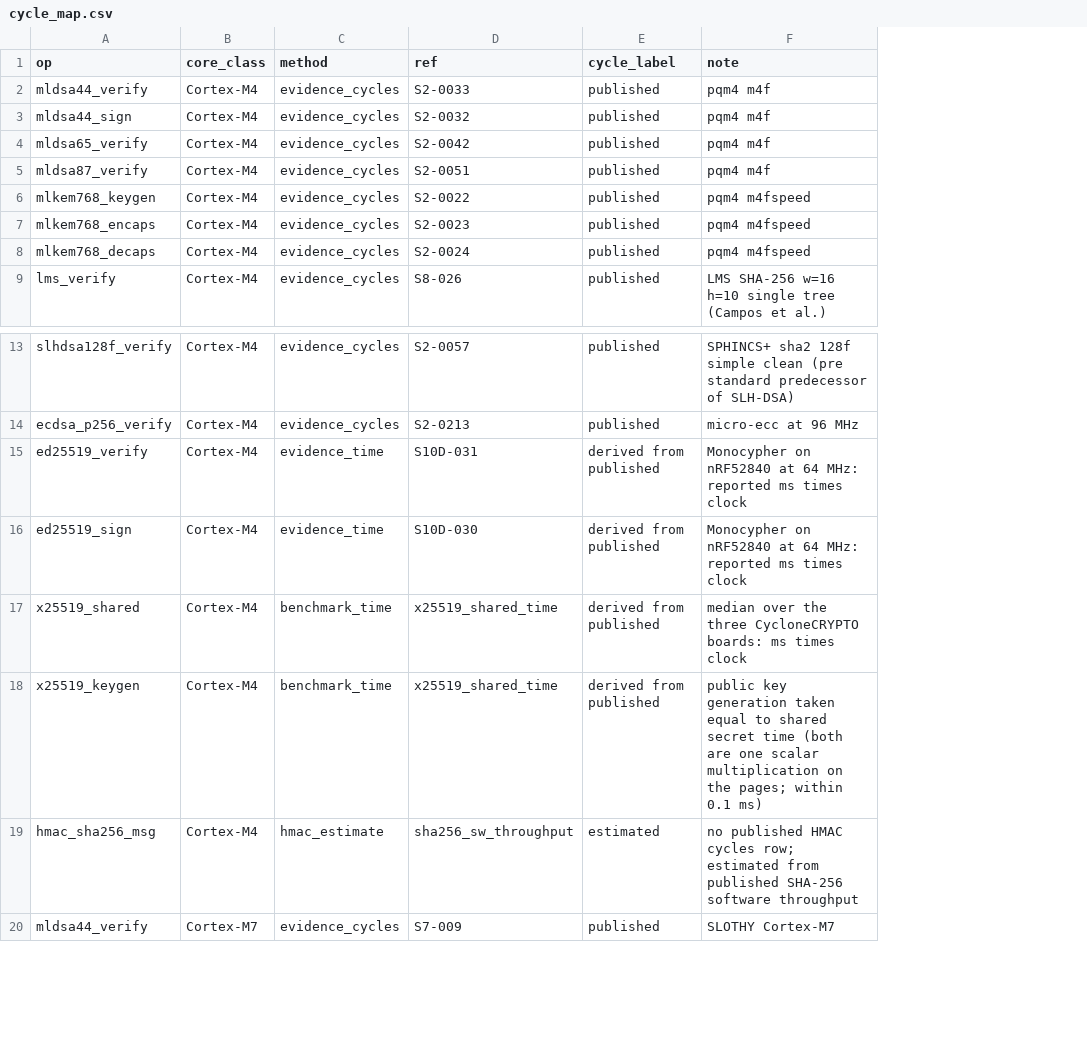
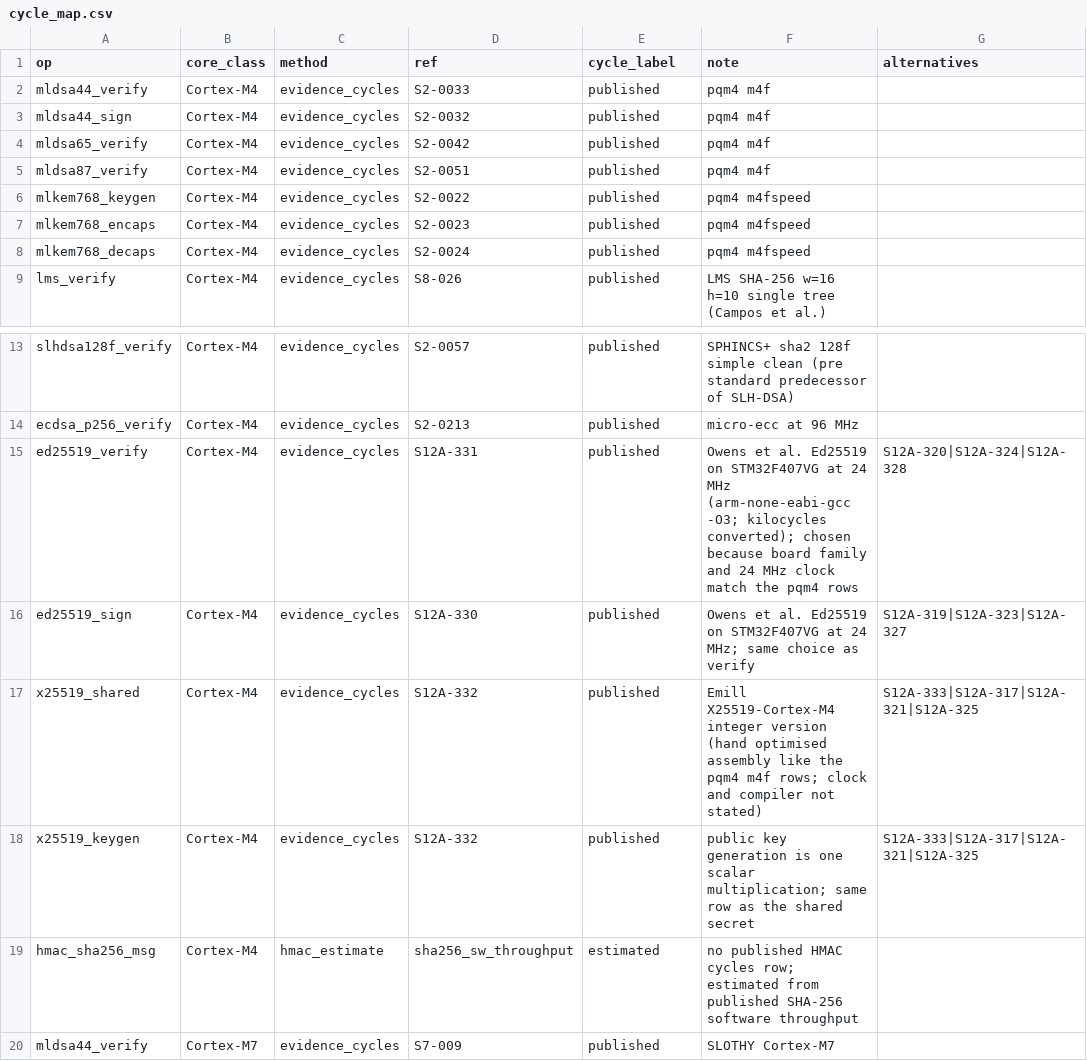
Before and after one commit to hudasol/post-quantum-security, a CSV file: energy/cycle_map.csv, drawn as a sheet; only a part is shown, gaps mark what is left out; the diff names each change by its address in the sheet, - before the commit and + after, or states it on an @@ line.

```diff
--- a/energy/cycle_map.csv
+++ b/energy/cycle_map.csv
+column G (alternatives), rows 15-18: S12A-320|S12A-324|S12A-328 | S12A-319|S12A-323|S12A-327 | S12A-333|S12A-317|S12A-321|S12A-325 | S12A-333|S12A-317|S12A-321|S12A-325
-C15:C16 (method): evidence_time
+C15:C16 (method): evidence_cycles
-D15 (ref): S10D-031
+D15 (ref): S12A-331
-E15:E18 (cycle_label): derived from published
+E15:E18 (cycle_label): published
-F15 (note): Monocypher on nRF52840 at 64 MHz: reported ms times clock
+F15 (note): Owens et al. Ed25519 on STM32F407VG at 24 MHz (arm-none-eabi-gcc -O3; kilocycles converted); chosen because board family and 24 MHz clock match the pqm4 rows
-D16 (ref): S10D-030
+D16 (ref): S12A-330
-F16 (note): Monocypher on nRF52840 at 64 MHz: reported ms times clock
+F16 (note): Owens et al. Ed25519 on STM32F407VG at 24 MHz; same choice as verify
-C17:C18 (method): benchmark_time
+C17:C18 (method): evidence_cycles
-D17:D18 (ref): x25519_shared_time
+D17:D18 (ref): S12A-332
-F17 (note): median over the three CycloneCRYPTO boards: ms times clock
+F17 (note): Emill X25519-Cortex-M4 integer version (hand optimised assembly like the pqm4 m4f rows; clock and compiler not stated)
-F18 (note): …key generation taken equal to shared secret time (both are one scalar multiplication on the pages; within 0.1 ms)
+F18 (note): …key generation is one scalar multiplication; same row as the shared secret
```
Also changed, not shown: energy/results/cycles_by_core.csv, energy/results/energy_per_op.csv, 9 other files.
